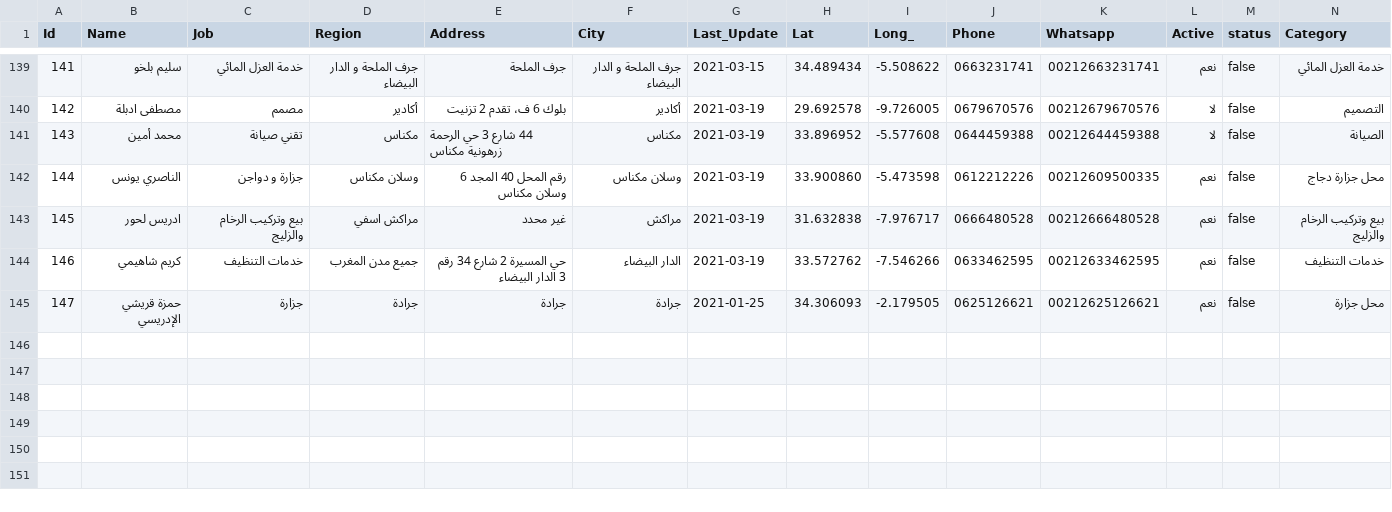
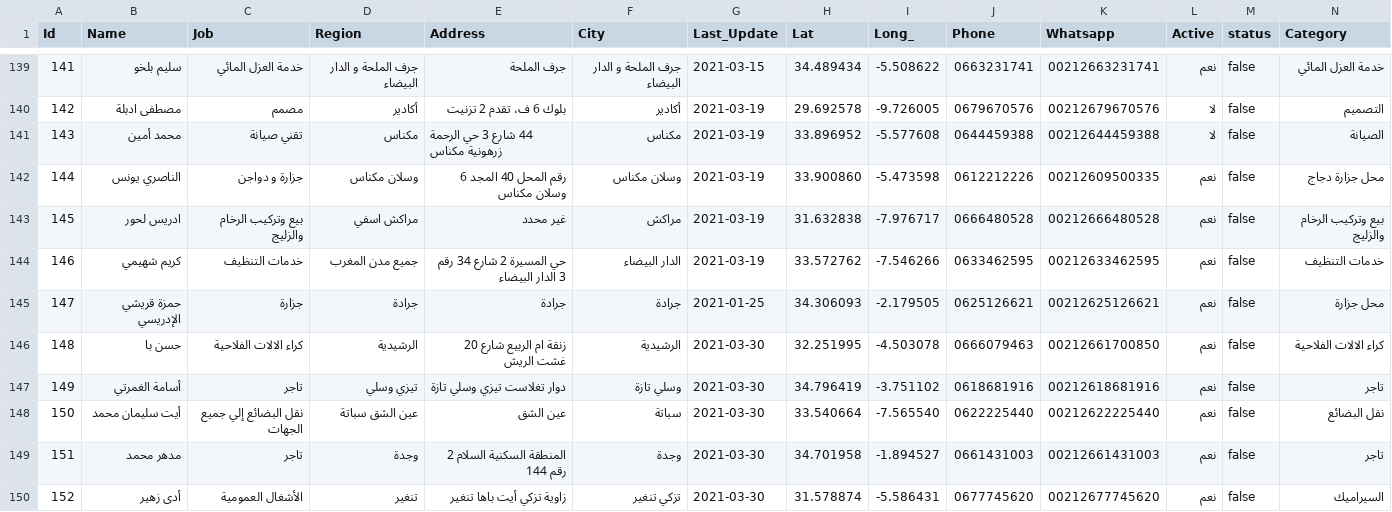
Before and after one commit to intCount/AeTest, a CSV file: 06-04-2020.csv, drawn as a sheet; only a part is shown, gaps mark what is left out.

Commit message:
Update

```diff
--- a/06-04-2020.csv
+++ b/06-04-2020.csv
@@ -143,3 +143,8 @@ Id,Name,Job,Region,Address,City,Last_Update,Lat,Long_,Phone,Whatsapp,Active,stat
 145,ادريس لحور,بيع وتركيب الرخام والزليج,مراكش اسفي,"غير محدد", مراكش,2021-03-19, 31.632838, -7.976717,"0666480528", 00212666480528, نعم,false,بيع وتركيب الرخام والزليج
-146,كريم شاهيمي,خدمات التنظيف,جميع مدن المغرب,"حي المسيرة 2 شارع 34 رقم 3 الدار البيضاء",الدار البيضاء,2021-03-19, 33.572762, -7.546266,"0633462595", 00212633462595, نعم,false,خدمات التنظيف
+146,كريم شهيمي,خدمات التنظيف,جميع مدن المغرب,"حي المسيرة 2 شارع 34 رقم 3 الدار البيضاء",الدار البيضاء,2021-03-19, 33.572762, -7.546266,"0633462595", 00212633462595, نعم,false,خدمات التنظيف
 147,حمزة قريشي الإدريسي,جزارة,جرادة,"جرادة", جرادة,2021-01-25, 34.306093, -2.179505,"0625126621", 00212625126621, نعم,false,محل جزارة
+148,حسن با,كراء الالات الفلاحية,الرشيدية,"زنقة ام الربيع شارع 20 غشت الريش",الرشيدية,2021-03-30, 32.251995, -4.503078,"0666079463", 00212661700850, نعم,false,كراء الالات الفلاحية
+149,أسامة الغمرتي, تاجر,تيزي وسلي,"دوار تغلاست تيزي وسلي تازة",وسلي تازة,2021-03-30, 34.796419, -3.751102,"0618681916", 00212618681916, نعم,false, تاجر
+150,أيت سليمان محمد,نقل البضائع إلي جميع الجهات,عين الشق سباتة,"عين الشق",سباتة,2021-03-30, 33.540664, -7.565540,"0622225440", 00212622225440, نعم,false,نقل البضائع
+151,مدهر محمد, تاجر,وجدة,"المنطقة السكنية السلام 2 رقم 144", وجدة,2021-03-30, 34.701958, -1.894527,"0661431003", 00212661431003,نعم,false, تاجر
+152,أدى زهير,الأشغال العمومية,تنغير,"زاوية تزكي أيت باها تنغير", تزكي تنغير,2021-03-30, 31.578874, -5.586431,"0677745620", 00212677745620, نعم,false, السيراميك
```
